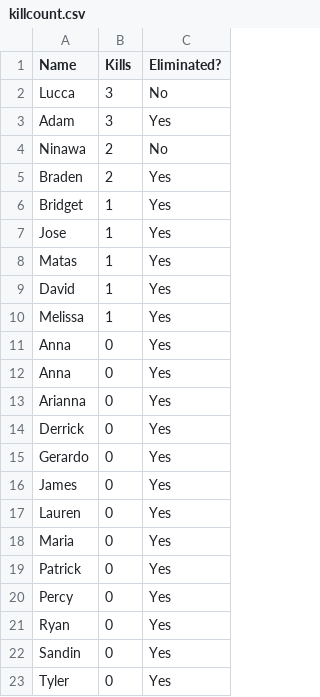
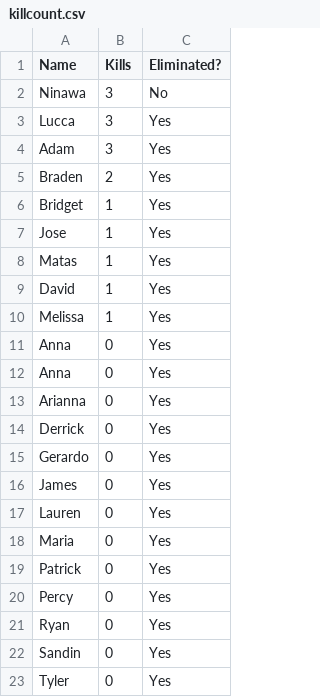
Before and after one commit to jcrayb/jcrayb, a CSV file: csv/killcount.csv, drawn as a sheet.

Commit message:
Update killcount.csv

```diff
--- a/csv/killcount.csv
+++ b/csv/killcount.csv
@@ -1,5 +1,5 @@
 Name,Kills,Eliminated?
-Lucca,3,No
+Ninawa,3,No
+Lucca,3,Yes
 Adam,3,Yes
-Ninawa,2,No
 Braden,2,Yes
```
